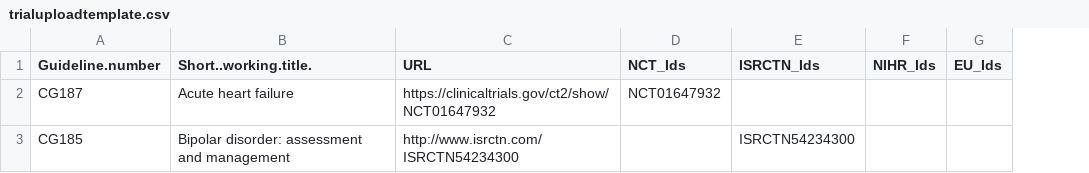
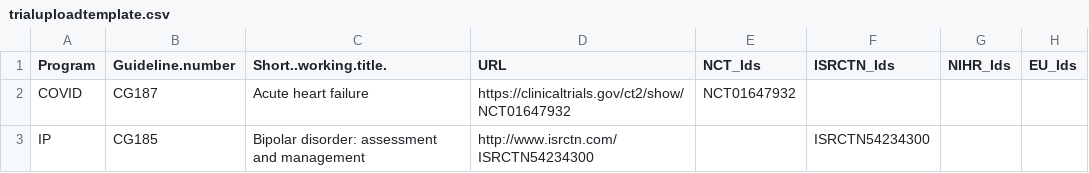
Before and after one commit to NICE-Data-and-Analytics/trialtracker, a CSV file: trialuploadtemplate.csv, drawn as a sheet; the diff names each change by its address in the sheet, - before the commit and + after, or states it on an @@ line.

Commit message:
Move program field to live and misc fixes

```diff
--- a/trialuploadtemplate.csv
+++ b/trialuploadtemplate.csv
+column A (Program), rows 2-3: COVID | IP
```
Also changed, not shown: 4 other files.
